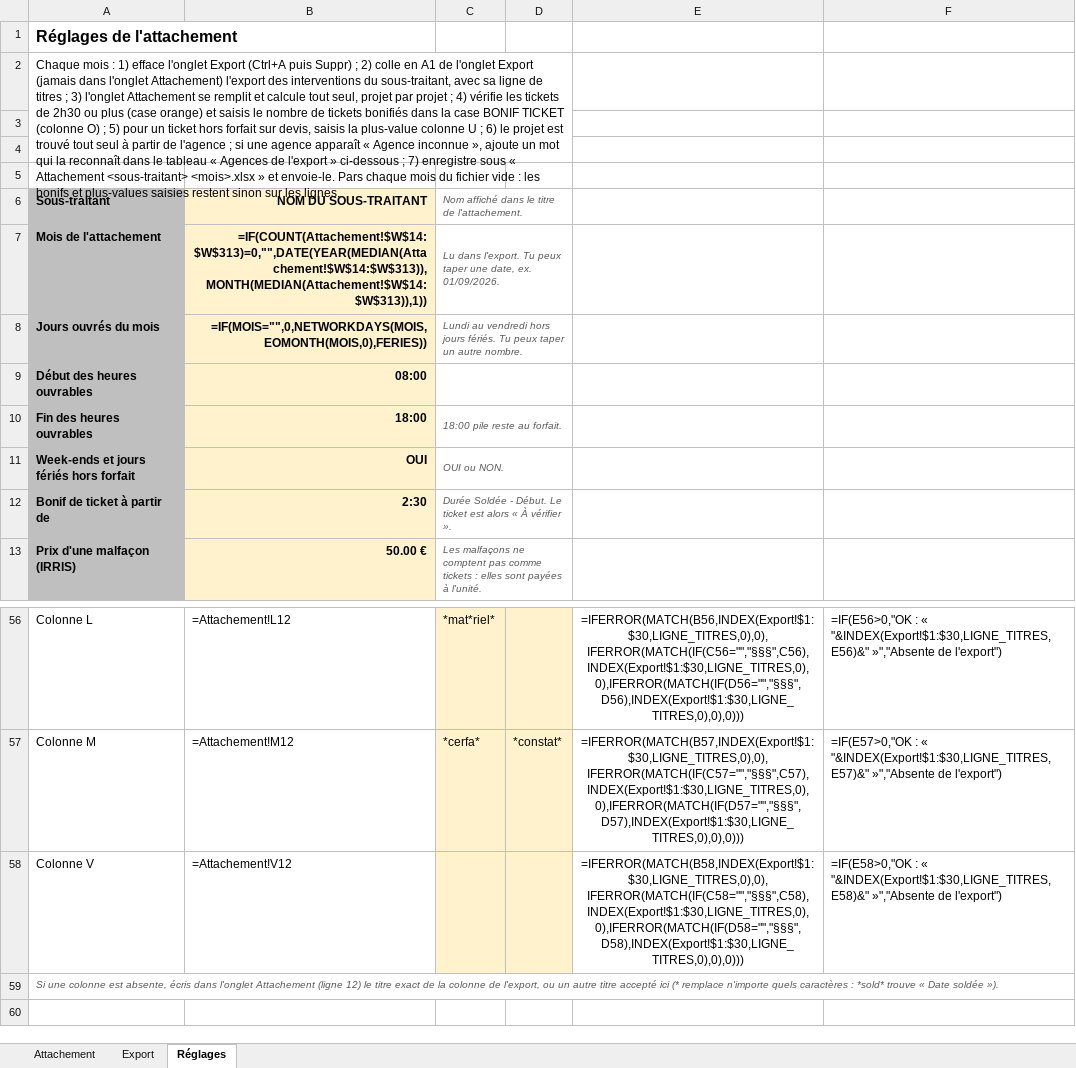
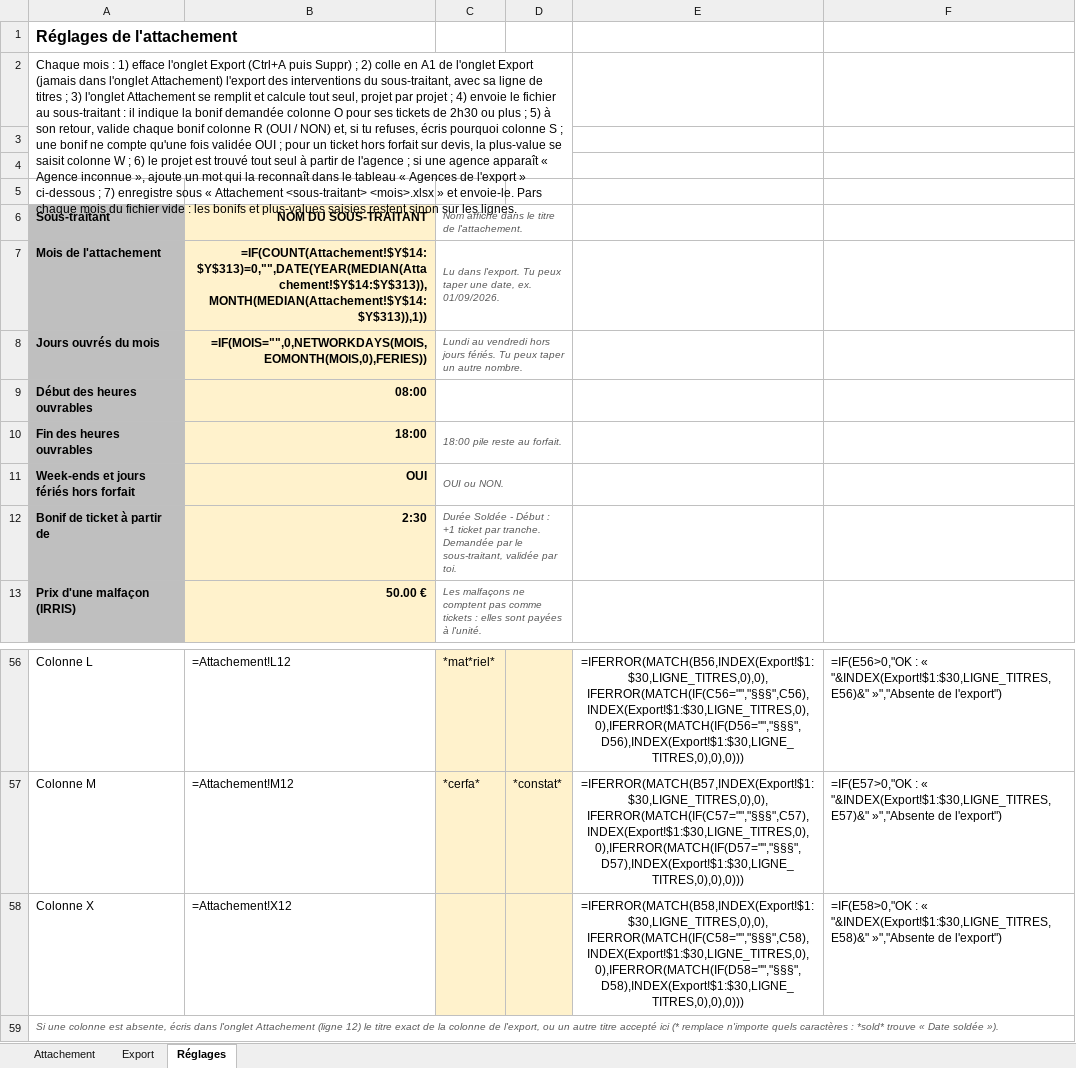
Before and after one commit to cocochanel54/coco, an Excel workbook: attachement-sous-traitant/Attachement_sous-traitant.xlsx, sheet Réglages, drawn as a sheet; only a part is shown, gaps mark what is left out; the shorter side is filled out with more unchanged rows; values as stored, in another font and other column widths than the file's, no borders; formulas without a stored value are shown as written; conditional formats not drawn; the diff names each change by its address in the sheet, - before the commit and + after, or states it on an @@ line.

```diff
--- a/attachement-sous-traitant/Attachement_sous-traitant.xlsx (sheet Réglages)
+++ b/attachement-sous-traitant/Attachement_sous-traitant.xlsx (sheet Réglages)
-A2: …; 4) vérifie les tickets de 2h30 ou plus (case orange) et saisis le nombre de tickets bonifiés dans la case BONIF TICKET (colonne O) ; 5) pour un ticket hors forfait sur devis, saisis la plus-value colonne U ; 6)…
+A2: …; 4) envoie le fichier au sous-traitant : il indique la bonif demandée colonne O pour ses tickets de 2h30 ou plus ; 5) à son retour, valide chaque bonif colonne R (OUI / NON) et, si tu refuses, écris pourquoi colonne S ; une bonif ne compte qu'une fois validée OUI ; pour un ticket hors forfait sur devis, la plus-value se saisit colonne W ; 6)…
-B7: =IF(COUNT(Attachement!$W$14:$W$313)=0,"",DATE(YEAR(MEDIAN(Attachement!$W$14:$W$313)),MONTH(MEDIAN(Attachement!$W$14:$W$313)),1))
+B7: =IF(COUNT(Attachement!$Y$14:$Y$313)=0,"",DATE(YEAR(MEDIAN(Attachement!$Y$14:$Y$313)),MONTH(MEDIAN(Attachement!$Y$14:$Y$313)),1))
-C12: …Soldée - Début. Le ticket est alors « À vérifier ».
+C12: …Soldée - Début : +1 ticket par tranche. Demandée par le sous-traitant, validée par toi.
-A58: Colonne V
+A58: Colonne X
-B58: =Attachement!V12
+B58: =Attachement!X12
```
Also changed, not shown: sheet Attachement, hidden cells, 2 other files.
